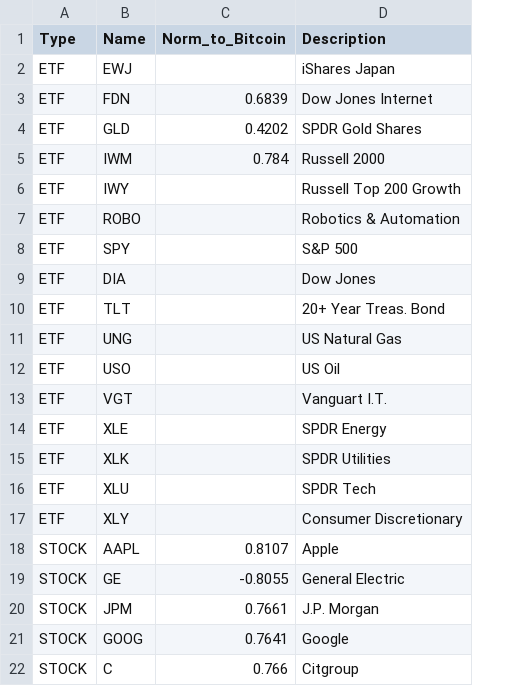
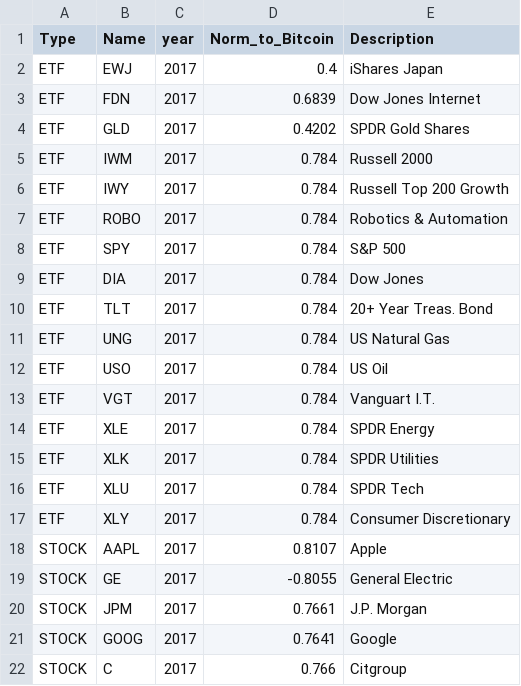
Before and after one commit to MikeBloom914/cryptosabyss, a CSV file: historical/test.csv, drawn as a sheet; addresses are those after the commit; the diff names each change by its address in the sheet, - before the commit and + after, or states it on an @@ line.

Commit message:
Comit

```diff
--- a/historical/test.csv
+++ b/historical/test.csv
+column C (year), rows 2-22: all 2017
-D2 (Norm_to_Bitcoin): (empty)
+D2 (Norm_to_Bitcoin): 0.4
-D6:D17 (Norm_to_Bitcoin): (empty)
+D6:D17 (Norm_to_Bitcoin): 0.784
```
